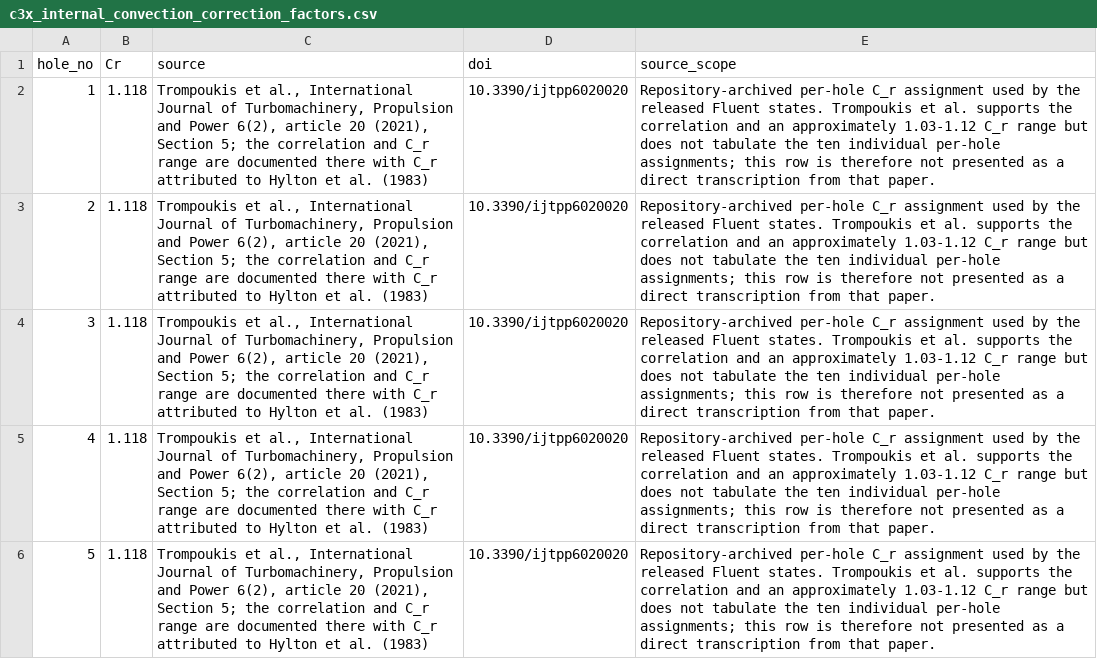
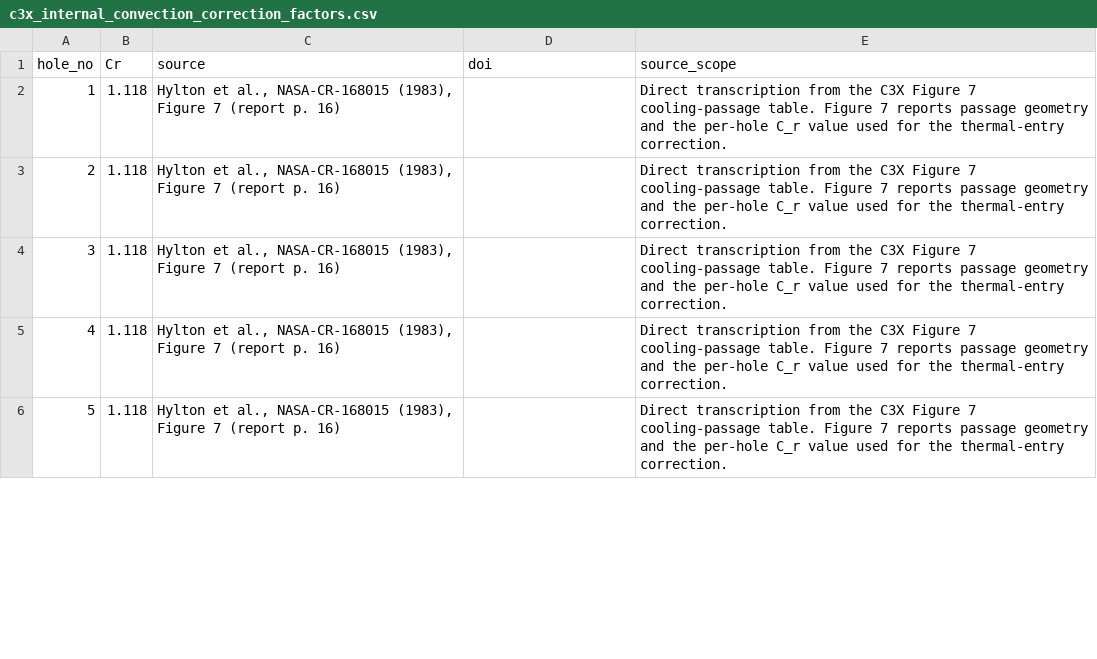
Before and after one commit to mehdichabane/NASA-C3X-Reduced-CHT-Fluent-Python, a CSV file: references/model_inputs/c3x_internal_convection_correction_factors.csv, drawn as a sheet; only a part is shown; the diff covers the shown part only.

Commit message:
Correct NASA internal-cooling provenance
Source the per-hole C_r values directly to NASA-CR-168015 Figure 7, correct the Run 145 coolant table page to 181, and align the preprocessing metadata, documentation and regression checks without changing any CFD boundary values or solver results.

```diff
--- a/references/model_inputs/c3x_internal_convection_correction_factors.csv
+++ b/references/model_inputs/c3x_internal_convection_correction_factors.csv
@@ -1,6 +1,6 @@
 hole_no,Cr,source,doi,source_scope
-1,1.118,"Trompoukis et al., International Journal of Turbomachinery, Propulsion and Power 6(2), article 20 (2021), Section 5; the correlation and C_r range are documented there with C_r attributed to Hylton et al. (1983)",10.3390/ijtpp6020020,"Repository-archived per-hole C_r assignment used by the released Fluent states. Trompoukis et al. supports the correlation and an approximately 1.03-1.12 C_r range but does not tabulate the ten individual per-hole assignments; this row is therefore not presented as a direct transcription from that paper."
-2,1.118,"Trompoukis et al., International Journal of Turbomachinery, Propulsion and Power 6(2), article 20 (2021), Section 5; the correlation and C_r range are documented there with C_r attributed to Hylton et al. (1983)",10.3390/ijtpp6020020,"Repository-archived per-hole C_r assignment used by the released Fluent states. Trompoukis et al. supports the correlation and an approximately 1.03-1.12 C_r range but does not tabulate the ten individual per-hole assignments; this row is therefore not presented as a direct transcription from that paper."
-3,1.118,"Trompoukis et al., International Journal of Turbomachinery, Propulsion and Power 6(2), article 20 (2021), Section 5; the correlation and C_r range are documented there with C_r attributed to Hylton et al. (1983)",10.3390/ijtpp6020020,"Repository-archived per-hole C_r assignment used by the released Fluent states. Trompoukis et al. supports the correlation and an approximately 1.03-1.12 C_r range but does not tabulate the ten individual per-hole assignments; this row is therefore not presented as a direct transcription from that paper."
-4,1.118,"Trompoukis et al., International Journal of Turbomachinery, Propulsion and Power 6(2), article 20 (2021), Section 5; the correlation and C_r range are documented there with C_r attributed to Hylton et al. (1983)",10.3390/ijtpp6020020,"Repository-archived per-hole C_r assignment used by the released Fluent states. Trompoukis et al. supports the correlation and an approximately 1.03-1.12 C_r range but does not tabulate the ten individual per-hole assignments; this row is therefore not presented as a direct transcription from that paper."
-5,1.118,"Trompoukis et al., International Journal of Turbomachinery, Propulsion and Power 6(2), article 20 (2021), Section 5; the correlation and C_r range are documented there with C_r attributed to Hylton et al. (1983)",10.3390/ijtpp6020020,"Repository-archived per-hole C_r assignment used by the released Fluent states. Trompoukis et al. supports the correlation and an approximately 1.03-1.12 C_r range but does not tabulate the ten individual per-hole assignments; this row is therefore not presented as a direct transcription from that paper."
+1,1.118,"Hylton et al., NASA-CR-168015 (1983), Figure 7 (report p. 16)",,"Direct transcription from the C3X Figure 7 cooling-passage table. Figure 7 reports passage geometry and the per-hole C_r value used for the thermal-entry correction."
+2,1.118,"Hylton et al., NASA-CR-168015 (1983), Figure 7 (report p. 16)",,"Direct transcription from the C3X Figure 7 cooling-passage table. Figure 7 reports passage geometry and the per-hole C_r value used for the thermal-entry correction."
+3,1.118,"Hylton et al., NASA-CR-168015 (1983), Figure 7 (report p. 16)",,"Direct transcription from the C3X Figure 7 cooling-passage table. Figure 7 reports passage geometry and the per-hole C_r value used for the thermal-entry correction."
+4,1.118,"Hylton et al., NASA-CR-168015 (1983), Figure 7 (report p. 16)",,"Direct transcription from the C3X Figure 7 cooling-passage table. Figure 7 reports passage geometry and the per-hole C_r value used for the thermal-entry correction."
+5,1.118,"Hylton et al., NASA-CR-168015 (1983), Figure 7 (report p. 16)",,"Direct transcription from the C3X Figure 7 cooling-passage table. Figure 7 reports passage geometry and the per-hole C_r value used for the thermal-entry correction."
```
Also changed, not shown: 15 edited cells elsewhere in this file, references/experimental_data/run145_4512_coolant_flow.csv, references/model_inputs/run145_4512_internal_convection.csv, 7 other files.
